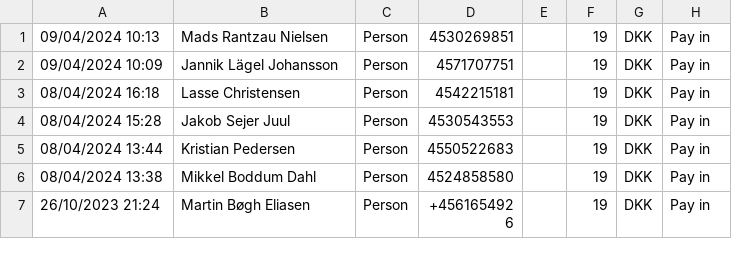
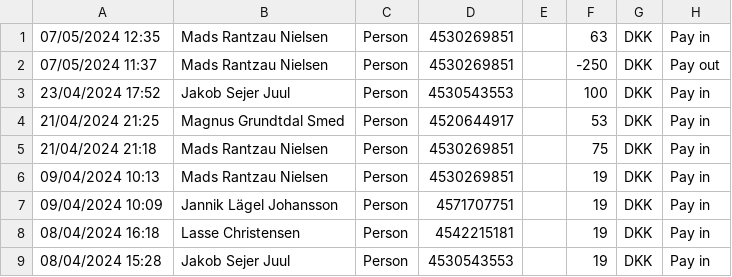
Before and after one commit to MadsRantzau49/OB_Boedekasse, a CSV file: database/trans.csv, drawn as a sheet; only a part is shown; the shorter side is filled out with more unchanged rows; the diff names each change by its address in the sheet, - before the commit and + after, or states it on an @@ line.

```diff
--- a/database/trans.csv
+++ b/database/trans.csv
+row 1: 07/05/2024 12:35 | Mads Rantzau Nielsen | Person | 4530269851 |  | 63 | DKK | Pay in
+row 2: 07/05/2024 11:37 | Mads Rantzau Nielsen | Person | 4530269851 |  | -250 | DKK | Pay out
+row 3: 23/04/2024 17:52 | Jakob Sejer Juul | Person | 4530543553 |  | 100 | DKK | Pay in
+row 4: 21/04/2024 21:25 | Magnus Grundtdal Smed | Person | 4520644917 |  | 53 | DKK | Pay in
+row 5: 21/04/2024 21:18 | Mads Rantzau Nielsen | Person | 4530269851 |  | 75 | DKK | Pay in
```
Also changed, not shown: 6 other files.
